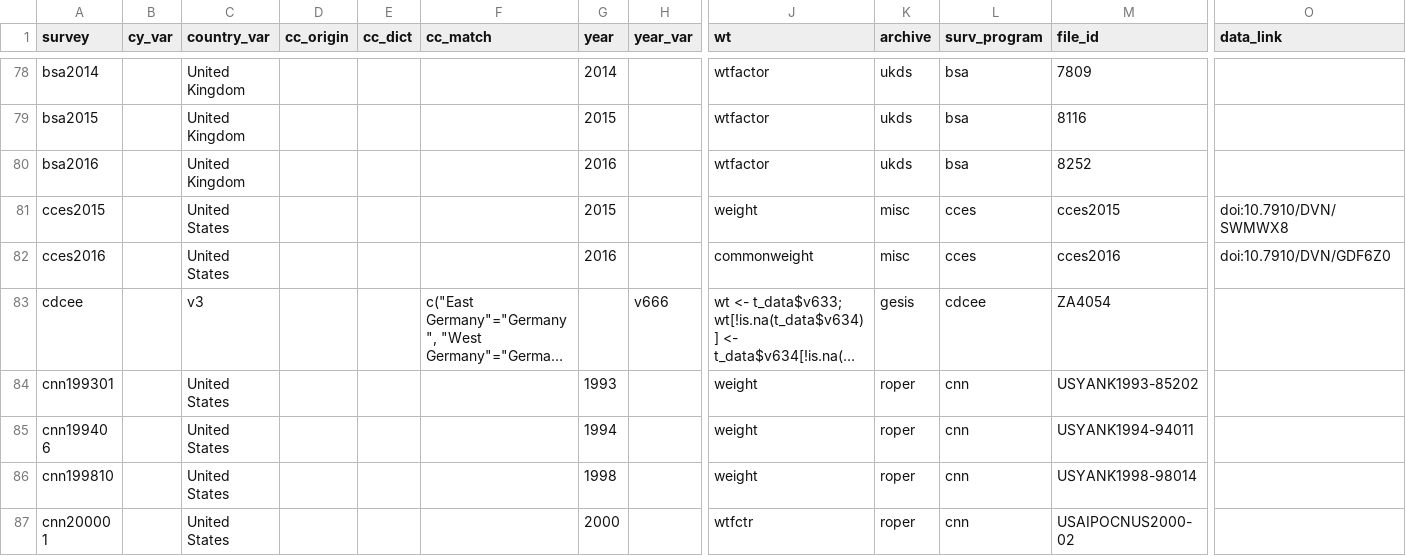
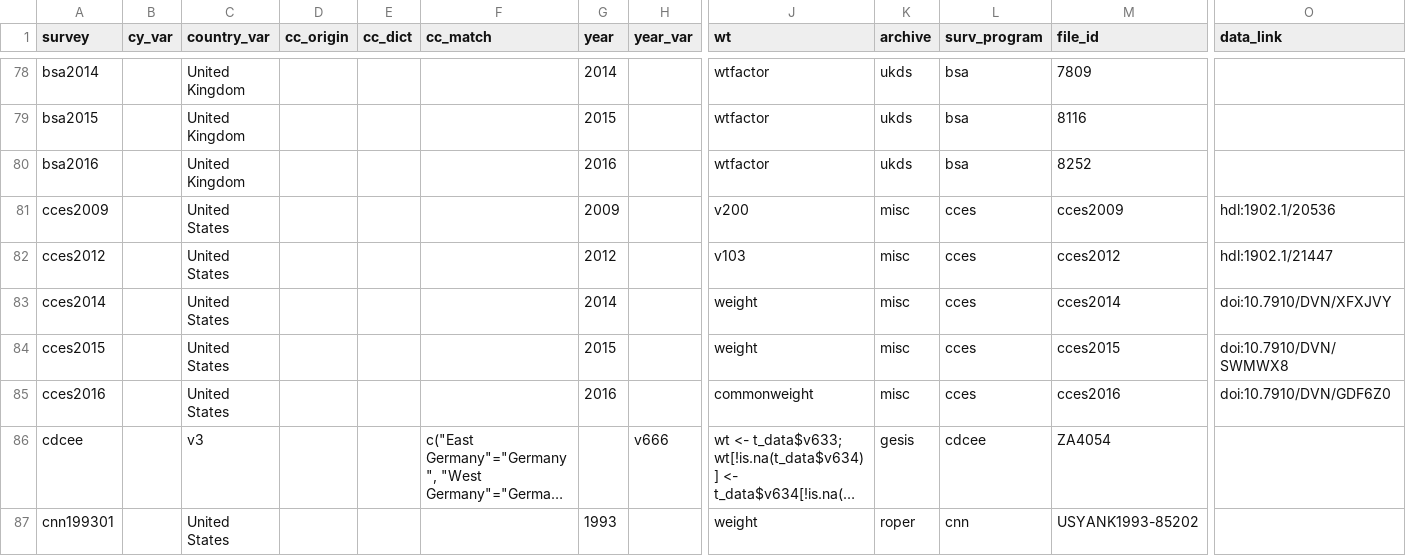
Before and after one commit to fsolt/DCPO, a CSV file: data/surveys_data.csv, drawn as a sheet; only a part is shown, gaps mark what is left out; the shorter side is filled out with more unchanged rows; long unchanged cells end in …; rows hold the shown columns only; the diff names each change by its address in the sheet, - before the commit and + after, or states it on an @@ line.

Commit message:
add cces2009, cces2012, and cces2014

```diff
--- a/data/surveys_data.csv
+++ b/data/surveys_data.csv
+row 81: cces2009 |  | United States |  |  |  | 2009 |  | v200 | misc | cces | cces2009 | hdl:1902.1/20536
+row 82: cces2012 |  | United States |  |  |  | 2012 |  | v103 | misc | cces | cces2012 | hdl:1902.1/21447
+row 83: cces2014 |  | United States |  |  |  | 2014 |  | weight | misc | cces | cces2014 | doi:10.7910/DVN/XFXJVY
```
